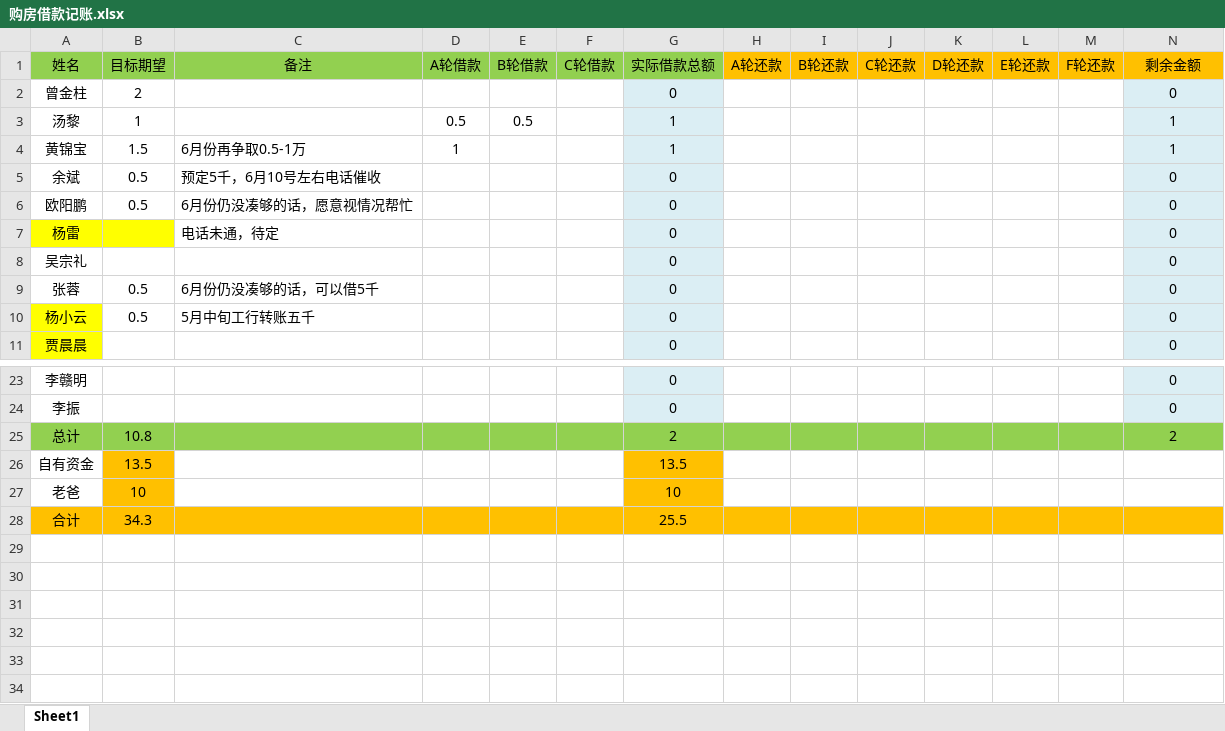
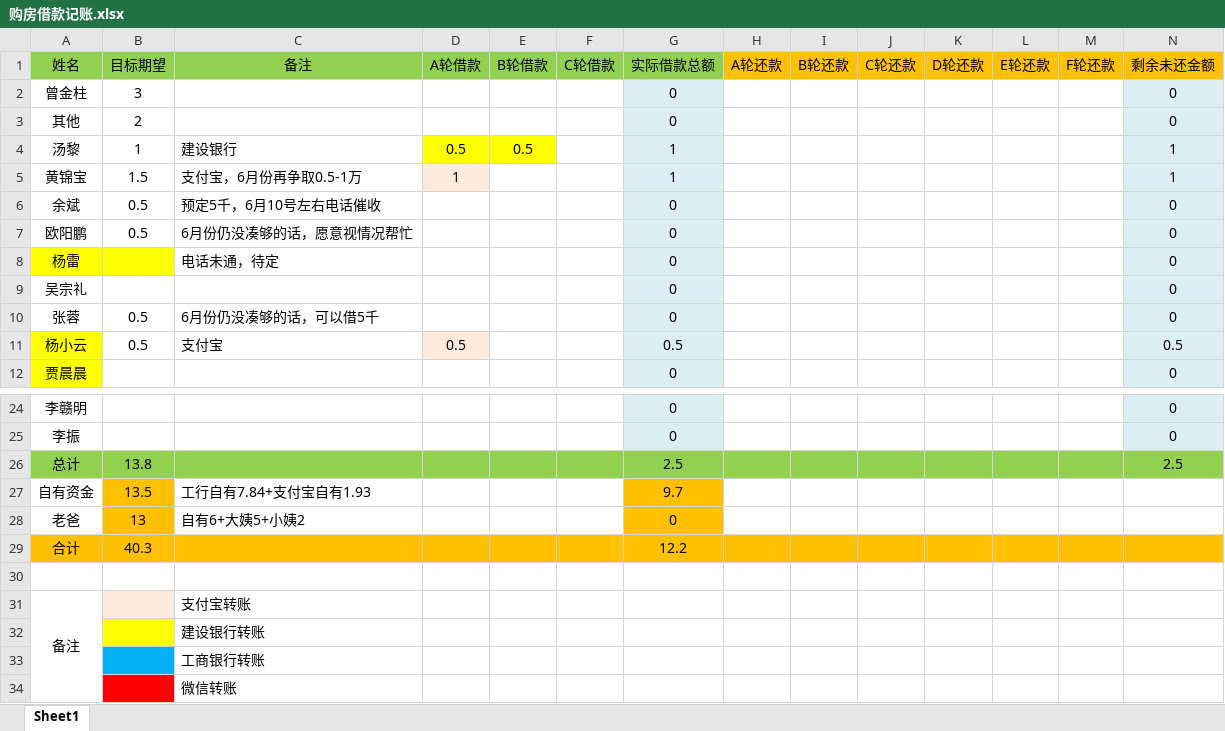
Before and after one commit to wangfeiwu999/buyHouse, an Excel workbook: 购房借款记账.xlsx, sheet Sheet1, drawn as a sheet; only a part is shown, gaps mark what is left out; values as stored, in another font and other column widths than the file's, no borders; addresses are those after the commit; the diff names each change by its address in the sheet, - before the commit and + after, or states it on an @@ line.

Commit message:
5月14日，杨小云支付宝转账5千

```diff
--- a/购房借款记账.xlsx (sheet Sheet1)
+++ b/购房借款记账.xlsx (sheet Sheet1)
-N1: 剩余金额
+N1: 剩余未还金额
-B2 (目标期望): 2
+B2 (目标期望): 3
+row 3: 其他 | 2 |  |  |  |  | 0 |  |  |  |  |  |  | 0
-C4 (备注): (empty)
+C4 (备注): 建设银行
-D4:E4 fill: none
+D4:E4 fill: #FFFF00
-C5 (备注): 6月份再争取0.5-1万
+C5 (备注): 支付宝，6月份再争取0.5-1万
-D5 fill: none
+D5 fill: #FDEADA
-C11 (备注): 5月中旬工行转账五千
+C11 (备注): 支付宝
-D11 (A轮借款): (empty)
+D11 (A轮借款): 0.5
-D11 fill: none
+D11 fill: #FDEADA
-G11 (实际借款总额): 0
+G11 (实际借款总额): 0.5
-N11 (剩余未还金额): 0
+N11 (剩余未还金额): 0.5
-B26 (目标期望): 10.8
+B26 (目标期望): 13.8
-G26 (实际借款总额): 2
+G26 (实际借款总额): 2.5
-N26 (剩余未还金额): 2
+N26 (剩余未还金额): 2.5
-C27 (备注): (empty)
+C27 (备注): 工行自有7.84+支付宝自有1.93
-G27 (实际借款总额): 13.5
+G27 (实际借款总额): 9.7
-B28 (目标期望): 10
+B28 (目标期望): 13
-C28 (备注): (empty)
+C28 (备注): 自有6+大姨5+小姨2
-G28 (实际借款总额): 10
+G28 (实际借款总额): 0
-B29 (目标期望): 34.3
+B29 (目标期望): 40.3
-G29 (实际借款总额): 25.5
+G29 (实际借款总额): 12.2
+row 30: (empty)
+row 31: 备注 |  | 支付宝转账
+row 32:  |  | 建设银行转账
+row 33:  |  | 工商银行转账
+row 34:  |  | 微信转账
```
Also changed, not shown: formulas that keep their value.
